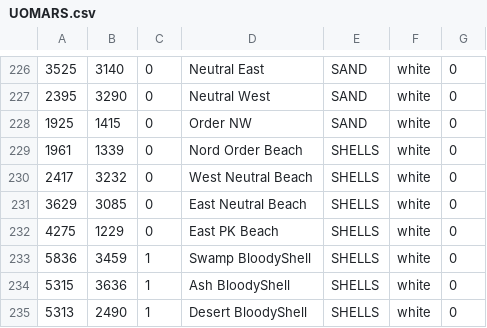
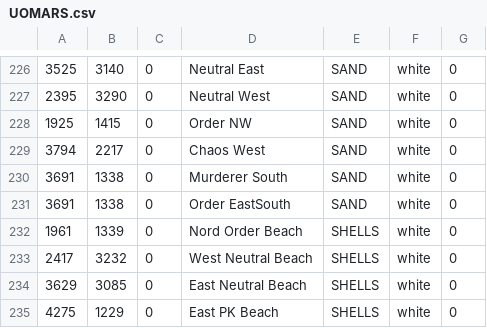
Before and after one commit to giga487/Converter-Enhanced-WorldMap, a CSV file: UOMARS.csv, drawn as a sheet; only a part is shown, gaps mark what is left out; the shorter side is filled out with more unchanged rows.

```diff
--- a/UOMARS.csv
+++ b/UOMARS.csv
@@ -228,2 +228,5 @@
 1925,1415,0,  Order NW,SAND,white,0
+3794,2217,0,  Chaos West,SAND,white,0
+3691,1338,0,  Murderer South,SAND,white,0
+3691,1338,0,  Order EastSouth,SAND,white,0
 1961,1339,0,  Nord Order Beach,SHELLS,white,0
```
Also changed, not shown: 1 other file.
